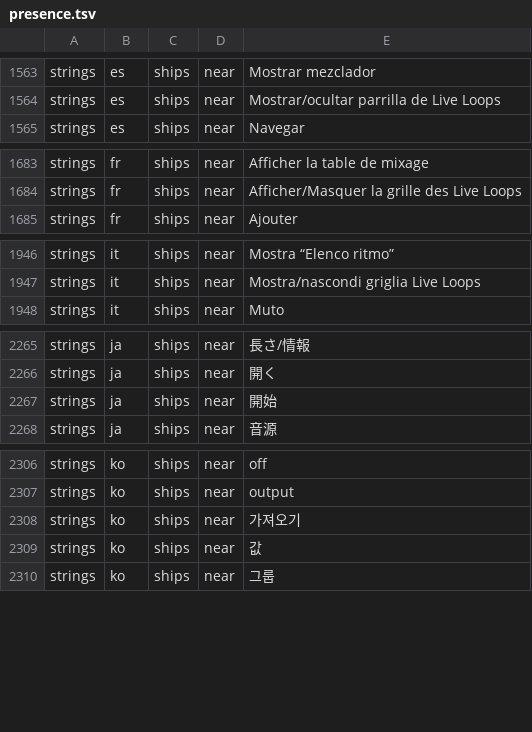
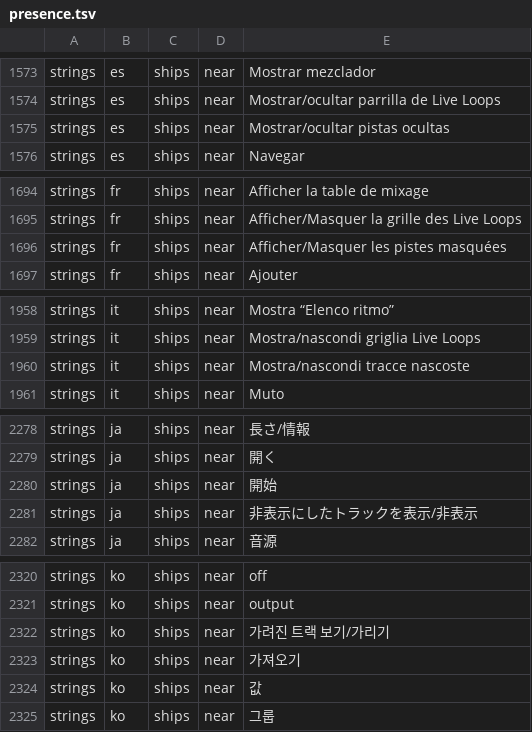
Before and after one commit to MongLong0214/logic-pro-mcp, a TSV file: docs/canon/ledger/presence.tsv, drawn as a sheet; only a part is shown, gaps mark what is left out; the diff covers the shown part only.

Commit message:
fix(canon): classify the hidden-track view labels
Confirm the existing localized label strings against the pinned corpus and update their presence classifications and manifest. Corpus confirmation does not imply native qualification in every locale.

Refs #965

Limit: Pinned-corpus confirmation classifies shipped label strings; it does not establish native behavior in all ten locales or waive a code guard.
Record-Id: r-2299a6f1c577
Provenance: drafted

```diff
--- a/docs/canon/ledger/presence.tsv
+++ b/docs/canon/ledger/presence.tsv
@@ -1564,2 +1574,3 @@ strings	es	ships	near	"Mostrar mezclador"
 strings	es	ships	near	"Mostrar/ocultar parrilla de Live Loops"
+strings	es	ships	near	"Mostrar/ocultar pistas ocultas"
 strings	es	ships	near	"Navegar"
@@ -1684,2 +1695,3 @@ strings	fr	ships	near	"Afficher la table de mixage"
 strings	fr	ships	near	"Afficher/Masquer la grille des Live Loops"
+strings	fr	ships	near	"Afficher/Masquer les pistes masquées"
 strings	fr	ships	near	"Ajouter"
@@ -1947,2 +1959,3 @@ strings	it	ships	near	"Mostra “Elenco ritmo”"
 strings	it	ships	near	"Mostra/nascondi griglia Live Loops"
+strings	it	ships	near	"Mostra/nascondi tracce nascoste"
 strings	it	ships	near	"Muto"
@@ -2267,2 +2280,3 @@ strings	ja	ships	near	"開く"
 strings	ja	ships	near	"開始"
+strings	ja	ships	near	"非表示にしたトラックを表示/非表示"
 strings	ja	ships	near	"音源"
@@ -2307,2 +2321,3 @@ strings	ko	ships	near	"off"
 strings	ko	ships	near	"output"
+strings	ko	ships	near	"가려진 트랙 보기/가리기"
 strings	ko	ships	near	"가져오기"
```
Also changed, not shown: 13 added rows elsewhere in this file, 2 other files.
